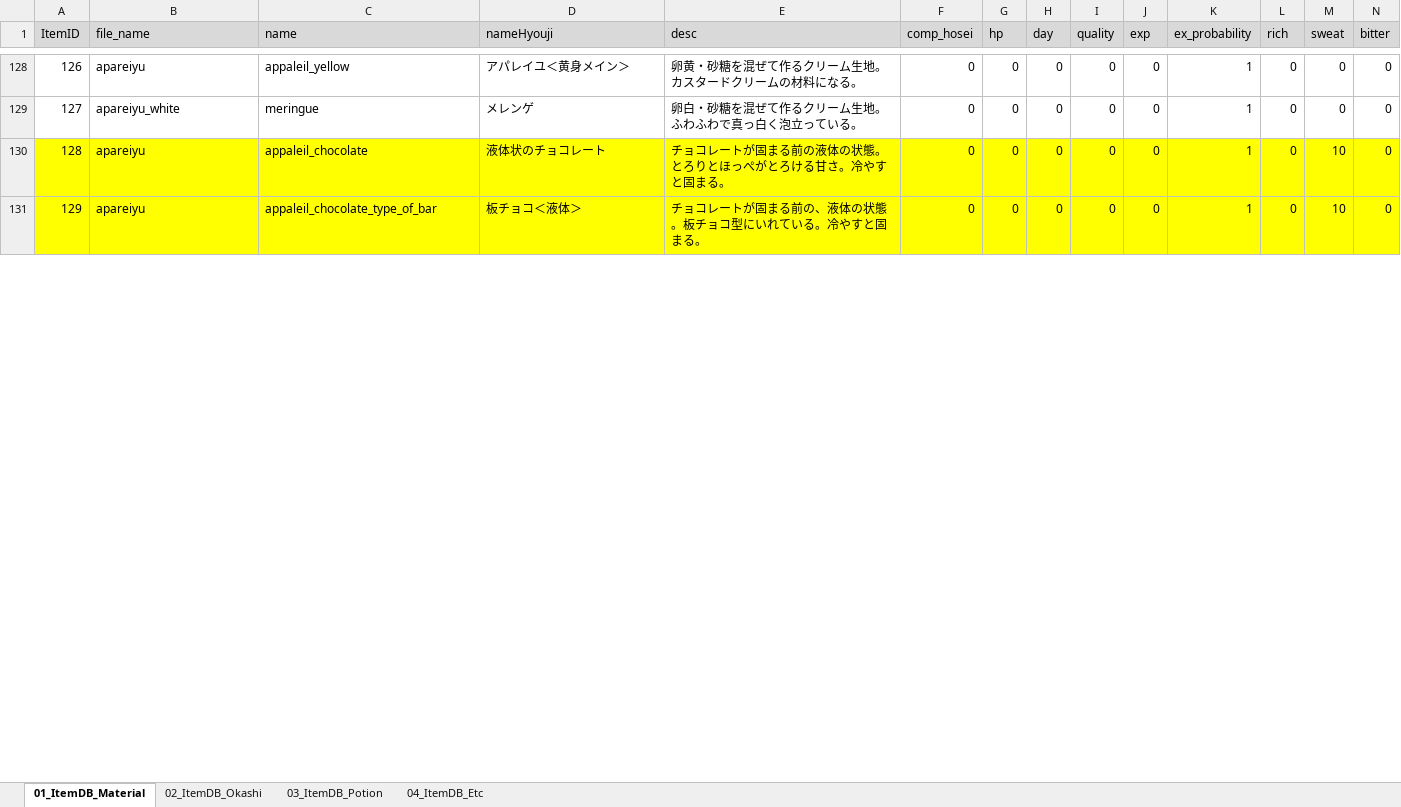
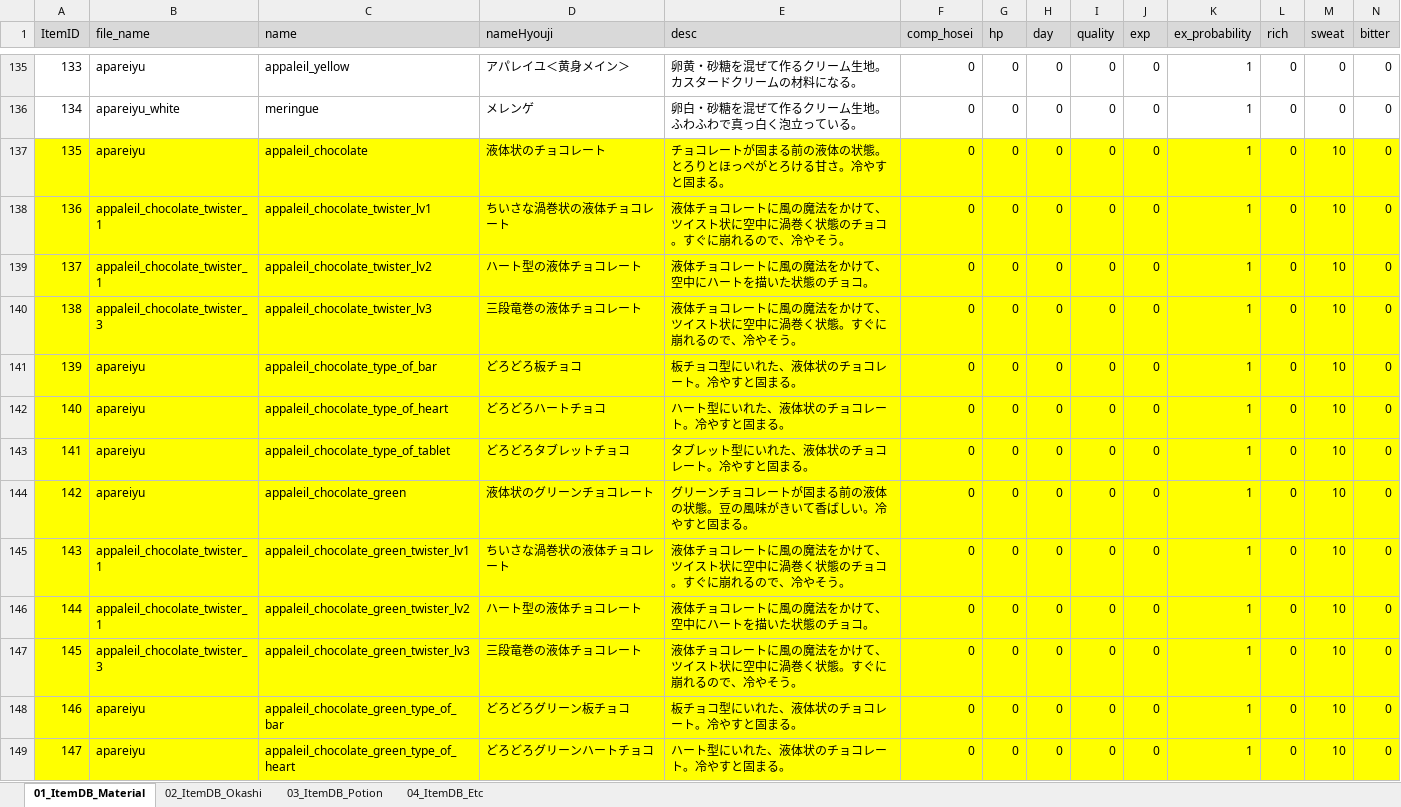
Before and after one commit to matoarita/Okashi_Atlier2, an Excel workbook: Assets/Excel_Data/Entity_ItemDataBase.xlsx, sheet 01_ItemDB_Material, drawn as a sheet; only a part is shown, gaps mark what is left out; values as stored, in another font and other column widths than the file's, no borders; addresses are those after the commit; rows hold the shown columns only; the diff covers the shown part only; the diff names each change by its address in the sheet, - before the commit and + after, or states it on an @@ line.

```diff
--- a/Assets/Excel_Data/Entity_ItemDataBase.xlsx (sheet 01_ItemDB_Material)
+++ b/Assets/Excel_Data/Entity_ItemDataBase.xlsx (sheet 01_ItemDB_Material)
@@ column A (ItemID) renumbered from row 81 down @@
+row 138: 136 | appaleil_chocolate_twister_1 | appaleil_chocolate_twister_lv1 | ちいさな渦巻状の液体チョコレート | 液体チョコレートに風の魔法をかけて、ツイスト状に空中に渦巻く状態のチョコ。すぐに崩れるので、冷やそう。 | 0 | 0 | 0 | 0 | 0 | 1 | 0 | 10 | 0
+row 139: 137 | appaleil_chocolate_twister_1 | appaleil_chocolate_twister_lv2 | ハート型の液体チョコレート | 液体チョコレートに風の魔法をかけて、空中にハートを描いた状態のチョコ。 | 0 | 0 | 0 | 0 | 0 | 1 | 0 | 10 | 0
+row 140: 138 | appaleil_chocolate_twister_3 | appaleil_chocolate_twister_lv3 | 三段竜巻の液体チョコレート | 液体チョコレートに風の魔法をかけて、ツイスト状に空中に渦巻く状態。すぐに崩れるので、冷やそう。 | 0 | 0 | 0 | 0 | 0 | 1 | 0 | 10 | 0
-D141 (nameHyouji): 板チョコ＜液体＞
+D141 (nameHyouji): どろどろ板チョコ
-E141 (desc): チョコレートが固まる前の、液体の状態。板チョコ型にいれている。冷やすと固まる。
+E141 (desc): 板チョコ型にいれた、液体状のチョコレート。冷やすと固まる。
+row 142: 140 | apareiyu | appaleil_chocolate_type_of_heart | どろどろハートチョコ | ハート型にいれた、液体状のチョコレート。冷やすと固まる。 | 0 | 0 | 0 | 0 | 0 | 1 | 0 | 10 | 0
+row 143: 141 | apareiyu | appaleil_chocolate_type_of_tablet | どろどろタブレットチョコ | タブレット型にいれた、液体状のチョコレート。冷やすと固まる。 | 0 | 0 | 0 | 0 | 0 | 1 | 0 | 10 | 0
+row 144: 142 | apareiyu | appaleil_chocolate_green | 液体状のグリーンチョコレート | グリーンチョコレートが固まる前の液体の状態。豆の風味がきいて香ばしい。冷やすと固まる。 | 0 | 0 | 0 | 0 | 0 | 1 | 0 | 10 | 0
+row 145: 143 | appaleil_chocolate_twister_1 | appaleil_chocolate_green_twister_lv1 | ちいさな渦巻状の液体チョコレート | 液体チョコレートに風の魔法をかけて、ツイスト状に空中に渦巻く状態のチョコ。すぐに崩れるので、冷やそう。 | 0 | 0 | 0 | 0 | 0 | 1 | 0 | 10 | 0
+row 146: 144 | appaleil_chocolate_twister_1 | appaleil_chocolate_green_twister_lv2 | ハート型の液体チョコレート | 液体チョコレートに風の魔法をかけて、空中にハートを描いた状態のチョコ。 | 0 | 0 | 0 | 0 | 0 | 1 | 0 | 10 | 0
+row 147: 145 | appaleil_chocolate_twister_3 | appaleil_chocolate_green_twister_lv3 | 三段竜巻の液体チョコレート | 液体チョコレートに風の魔法をかけて、ツイスト状に空中に渦巻く状態。すぐに崩れるので、冷やそう。 | 0 | 0 | 0 | 0 | 0 | 1 | 0 | 10 | 0
+row 148: 146 | apareiyu | appaleil_chocolate_green_type_of_bar | どろどろグリーン板チョコ | 板チョコ型にいれた、液体状のチョコレート。冷やすと固まる。 | 0 | 0 | 0 | 0 | 0 | 1 | 0 | 10 | 0
+row 149: 147 | apareiyu | appaleil_chocolate_green_type_of_heart | どろどろグリーンハートチョコ | ハート型にいれた、液体状のチョコレート。冷やすと固まる。 | 0 | 0 | 0 | 0 | 0 | 1 | 0 | 10 | 0
```
Also changed, not shown: 13 added rows and 33 edited cells elsewhere in this sheet, sheet 02_ItemDB_Okashi, sheet 04_ItemDB_Etc, Assets/Excel_Data/Entity_magicSkillListDataBase.xlsx, 12 other files.
